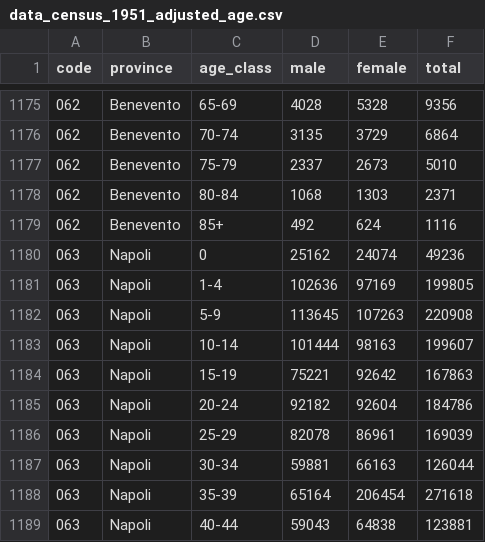
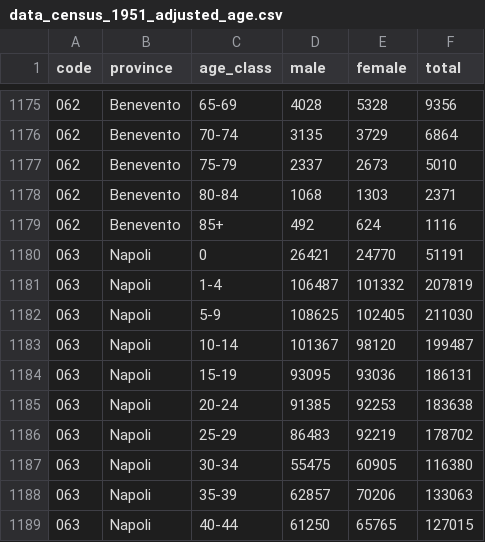
Before and after one commit to nicolabarban/demopast, a CSV file: downloads/1951/data_census_1951_adjusted_age.csv, drawn as a sheet; only a part is shown, gaps mark what is left out; the diff covers the shown part only.

Commit message:
fix: ricostruisce Napoli 1951 da Tav.4 (fasc. 60)
Righe Provincia: M 1.007.055 + F 1.074.064 = 2.081.119, esatto sul
totale stampato e sul riferimento ISTAT (tre celle F rilette ad alta
risoluzione: 56.868/41.285/77.160). Profilo Caserta/Benevento/
Avellino/Salerno. Il 1951 staged è ora a +0.009% dall'ufficiale

```diff
--- a/downloads/1951/data_census_1951_adjusted_age.csv
+++ b/downloads/1951/data_census_1951_adjusted_age.csv
@@ -1179,11 +1179,11 @@
 "062","Benevento","85+",492,624,1116
-"063","Napoli","0",25162,24074,49236
-"063","Napoli","1-4",102636,97169,199805
-"063","Napoli","5-9",113645,107263,220908
-"063","Napoli","10-14",101444,98163,199607
-"063","Napoli","15-19",75221,92642,167863
-"063","Napoli","20-24",92182,92604,184786
-"063","Napoli","25-29",82078,86961,169039
-"063","Napoli","30-34",59881,66163,126044
-"063","Napoli","35-39",65164,206454,271618
-"063","Napoli","40-44",59043,64838,123881
+"063","Napoli","0",26421,24770,51191
+"063","Napoli","1-4",106487,101332,207819
+"063","Napoli","5-9",108625,102405,211030
+"063","Napoli","10-14",101367,98120,199487
+"063","Napoli","15-19",93095,93036,186131
+"063","Napoli","20-24",91385,92253,183638
+"063","Napoli","25-29",86483,92219,178702
+"063","Napoli","30-34",55475,60905,116380
+"063","Napoli","35-39",62857,70206,133063
+"063","Napoli","40-44",61250,65765,127015
```
Also changed, not shown: 21 edited cells elsewhere in this file.
